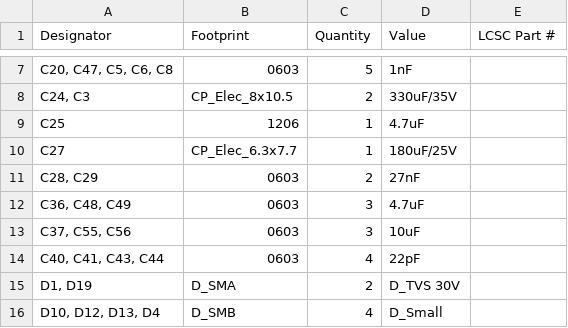
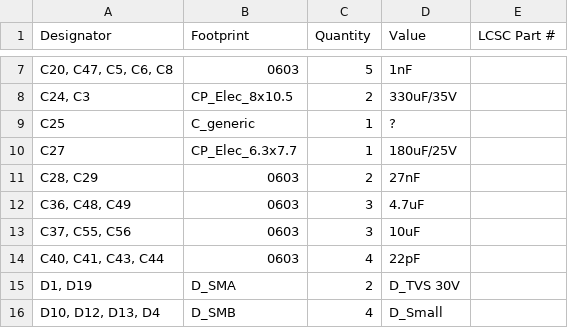
Before and after one commit to PUT-Motorsport/PUTM_EV_BMS_HV_2023, a CSV file: hardware/production/bom.csv, drawn as a sheet; only a part is shown, gaps mark what is left out; the diff covers the shown part only; the diff names each change by its address in the sheet, - before the commit and + after, or states it on an @@ line.

```diff
--- a/hardware/production/bom.csv
+++ b/hardware/production/bom.csv
-B9 (Footprint): 1206
+B9 (Footprint): C_generic
-D9 (Value): 4.7uF
+D9 (Value): ?
```
Also changed, not shown: 5 added rows, 4 removed rows and 6 edited cells elsewhere in this file, 13 other files.
